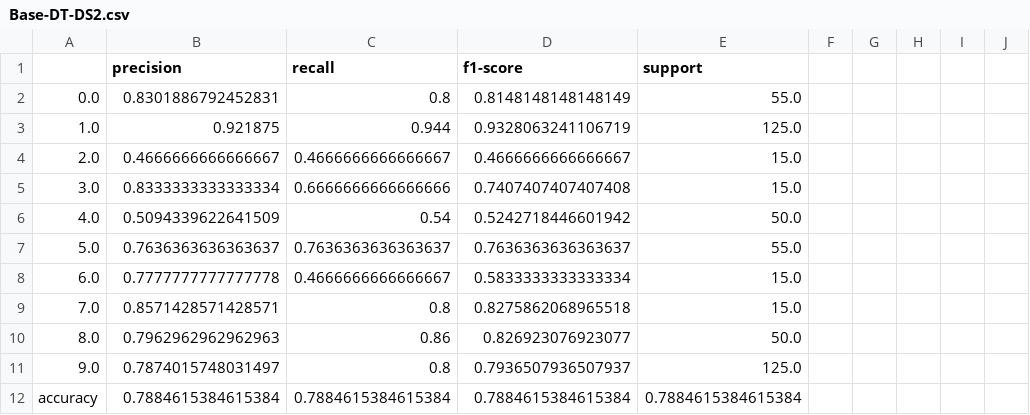
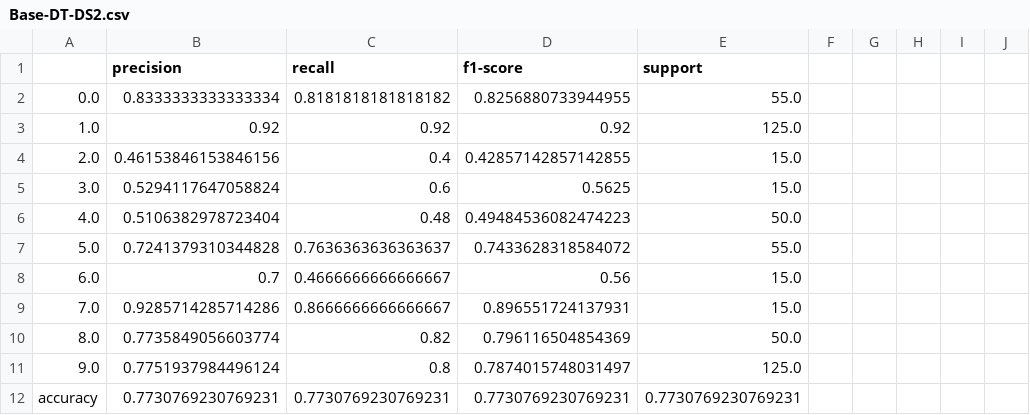
Before and after one commit to BryceHamilton/ML_Workbench, a CSV file: Assignment 1/output/Base-DT-DS2.csv, drawn as a sheet; only a part is shown; the diff covers the shown part only.

```diff
--- a/Assignment 1/output/Base-DT-DS2.csv
+++ b/Assignment 1/output/Base-DT-DS2.csv
@@ -1,12 +1,12 @@
 ,precision,recall,f1-score,support
-0.0,0.8301886792452831,0.8,0.8148148148148149,55.0
-1.0,0.921875,0.944,0.9328063241106719,125.0
-2.0,0.4666666666666667,0.4666666666666667,0.4666666666666667,15.0
-3.0,0.8333333333333334,0.6666666666666666,0.7407407407407408,15.0
-4.0,0.5094339622641509,0.54,0.5242718446601942,50.0
-5.0,0.7636363636363637,0.7636363636363637,0.7636363636363637,55.0
-6.0,0.7777777777777778,0.4666666666666667,0.5833333333333334,15.0
-7.0,0.8571428571428571,0.8,0.8275862068965518,15.0
-8.0,0.7962962962962963,0.86,0.826923076923077,50.0
-9.0,0.7874015748031497,0.8,0.7936507936507937,125.0
-accuracy,0.7884615384615384,0.7884615384615384,0.7884615384615384,0.7884615384615384
+0.0,0.8333333333333334,0.8181818181818182,0.8256880733944955,55.0
+1.0,0.92,0.92,0.92,125.0
+2.0,0.46153846153846156,0.4,0.42857142857142855,15.0
+3.0,0.5294117647058824,0.6,0.5625,15.0
+4.0,0.5106382978723404,0.48,0.49484536082474223,50.0
+5.0,0.7241379310344828,0.7636363636363637,0.7433628318584072,55.0
+6.0,0.7,0.4666666666666667,0.56,15.0
+7.0,0.9285714285714286,0.8666666666666667,0.896551724137931,15.0
+8.0,0.7735849056603774,0.82,0.796116504854369,50.0
+9.0,0.7751937984496124,0.8,0.7874015748031497,125.0
+accuracy,0.7730769230769231,0.7730769230769231,0.7730769230769231,0.7730769230769231
```
Also changed, not shown: 1 added row, 1 removed row and 102 edited cells elsewhere in this file, Assignment 1/output/Base-DT-DS1.csv, Assignment 1/output/Best-DT-DS1.csv, 6 other files.
